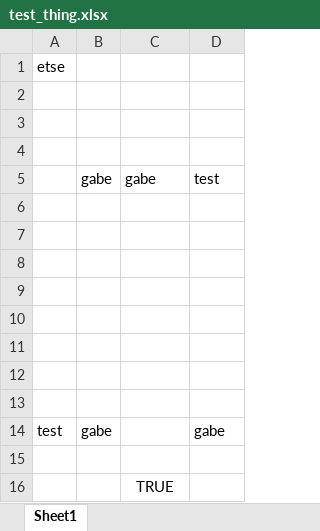
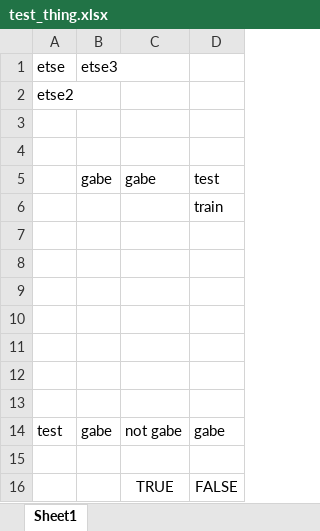
Before and after one commit to connor-shrader/reu-2021, an Excel workbook: test_thing.xlsx, sheet Sheet1, drawn as a sheet; values as stored, in another font and other column widths than the file's, no borders; removed rows and columns are numbered as before the commit, all else as after; the diff names each change by its address in the sheet, - before the commit and + after, or states it on an @@ line.

Commit message:
This commit will break stuff

```diff
--- a/test_thing.xlsx (sheet Sheet1)
+++ b/test_thing.xlsx (sheet Sheet1)
-B1: (empty)
+B1: etse3
-A2 (etse): (empty)
+A2 (etse): etse2
+row 6:  |  |  | train
+row 14: test | gabe | not gabe | gabe
-row 14: test | gabe |  | gabe
-row 16: (empty)
+row 16:  |  | TRUE | FALSE
-row 16:  |  | TRUE
```
